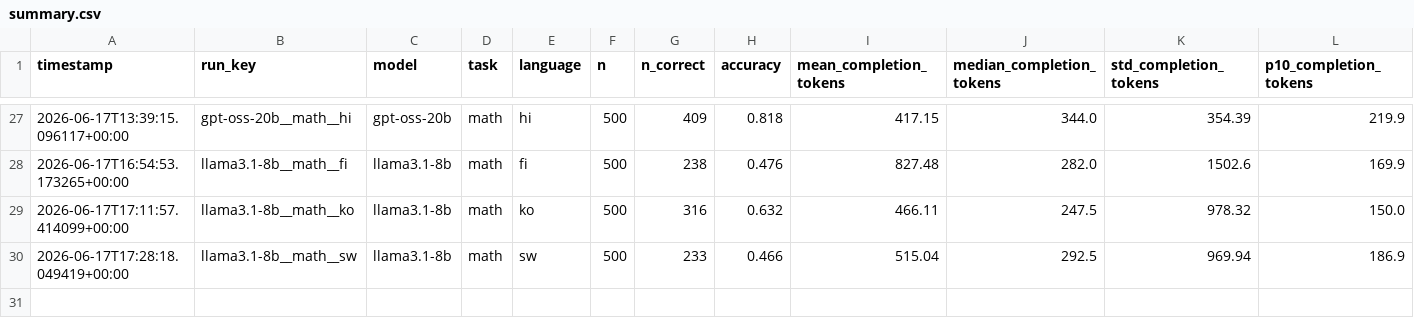
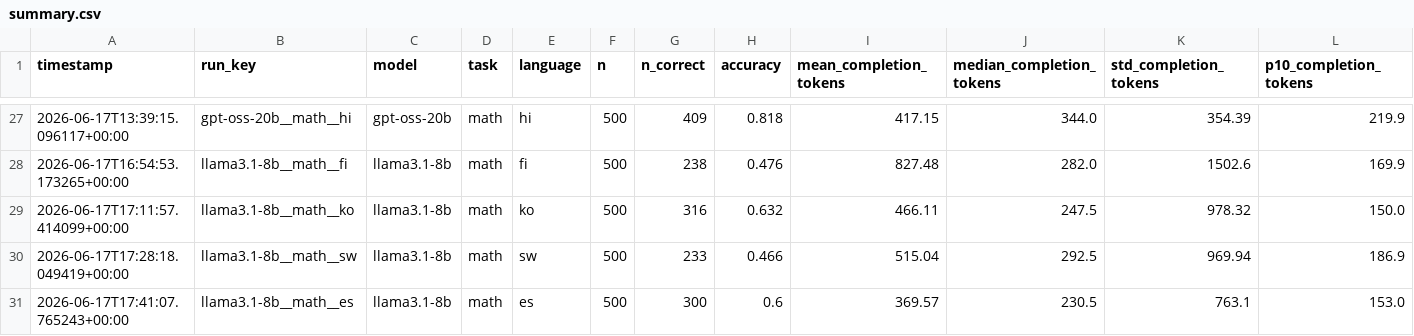
Before and after one commit to MrAyushBajpai/multilang-token-efficiency, a CSV file: results/summary.csv, drawn as a sheet; only a part is shown, gaps mark what is left out; rows hold the shown columns only; the diff names each change by its address in the sheet, - before the commit and + after, or states it on an @@ line.

Commit message:
Added Result for llama3.1-8b for Math Task in Spanish

```diff
--- a/results/summary.csv
+++ b/results/summary.csv
+row 31: 2026-06-17T17:41:07.765243+00:00 | llama3.1-8b__math__es | llama3.1-8b | math | es | 500 | 300 | 0.6 | 369.57 | 230.5 | 763.1 | 153.0
```
Also changed, not shown: 2 other files.
